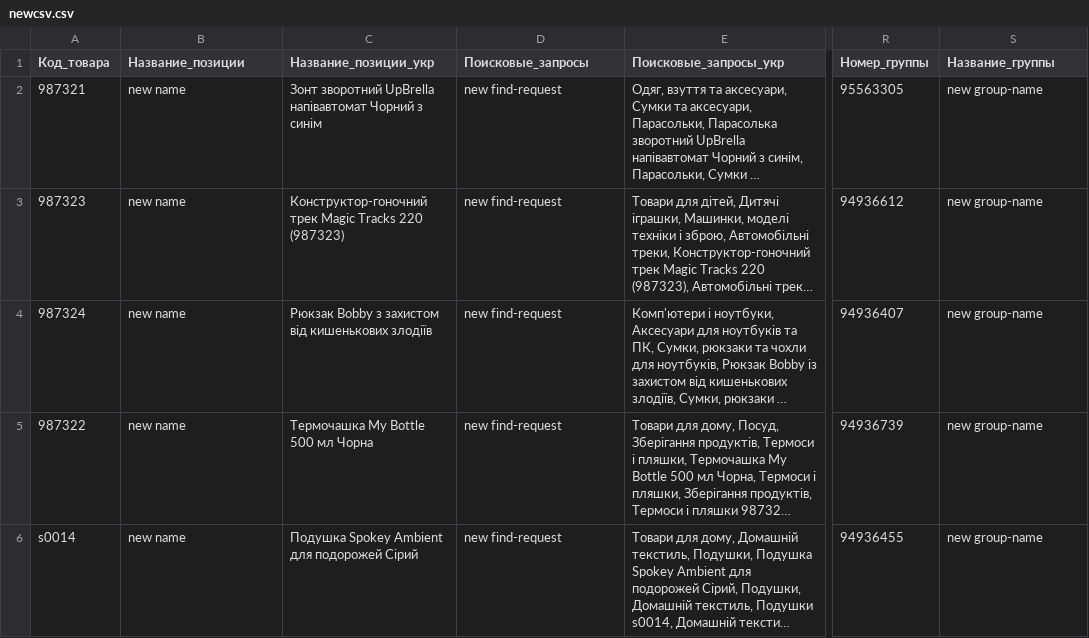
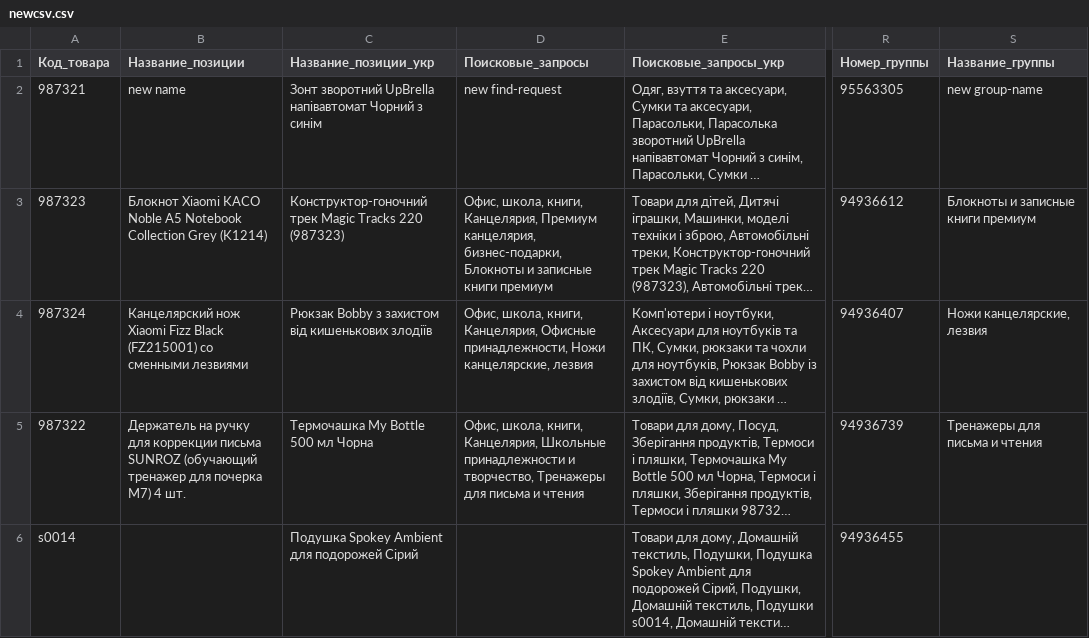
Before and after one commit to Vladim884/csvex_uniq, a CSV file: tempResFiles/newcsv.csv, drawn as a sheet; only a part is shown, gaps mark what is left out; long unchanged cells end in …; the diff names each change by its address in the sheet, - before the commit and + after, or states it on an @@ line.

```diff
--- a/tempResFiles/newcsv.csv
+++ b/tempResFiles/newcsv.csv
-B3 (Название_позиции): new name
+B3 (Название_позиции): Блокнот Xiaomi KACO Noble A5 Notebook Collection Grey (K1214)
-D3 (Поисковые_запросы): new find-request
+D3 (Поисковые_запросы): Офис, школа, книги, Канцелярия, Премиум канцелярия, бизнес-подарки, Блокноты и записные книги премиум
-S3 (Название_группы): new group-name
+S3 (Название_группы): Блокноты и записные книги премиум
-B4 (Название_позиции): new name
+B4 (Название_позиции): Канцелярский нож Xiaomi Fizz Black (FZ215001) со сменными лезвиями
-D4 (Поисковые_запросы): new find-request
+D4 (Поисковые_запросы): Офис, школа, книги, Канцелярия, Офисные принадлежности, Ножи канцелярские, лезвия
-S4 (Название_группы): new group-name
+S4 (Название_группы): Ножи канцелярские, лезвия
-B5 (Название_позиции): new name
+B5 (Название_позиции): Держатель на ручку для коррекции письма SUNROZ (обучающий тренажер для почерка M7) 4 шт.
-D5 (Поисковые_запросы): new find-request
+D5 (Поисковые_запросы): Офис, школа, книги, Канцелярия, Школьные принадлежности и творчество, Тренажеры для письма и чтения
-S5 (Название_группы): new group-name
+S5 (Название_группы): Тренажеры для письма и чтения
-B6 (Название_позиции): new name
+B6 (Название_позиции): (empty)
-D6 (Поисковые_запросы): new find-request
+D6 (Поисковые_запросы): (empty)
-S6 (Название_группы): new group-name
+S6 (Название_группы): (empty)
```
Also changed, not shown: 4 other files.
